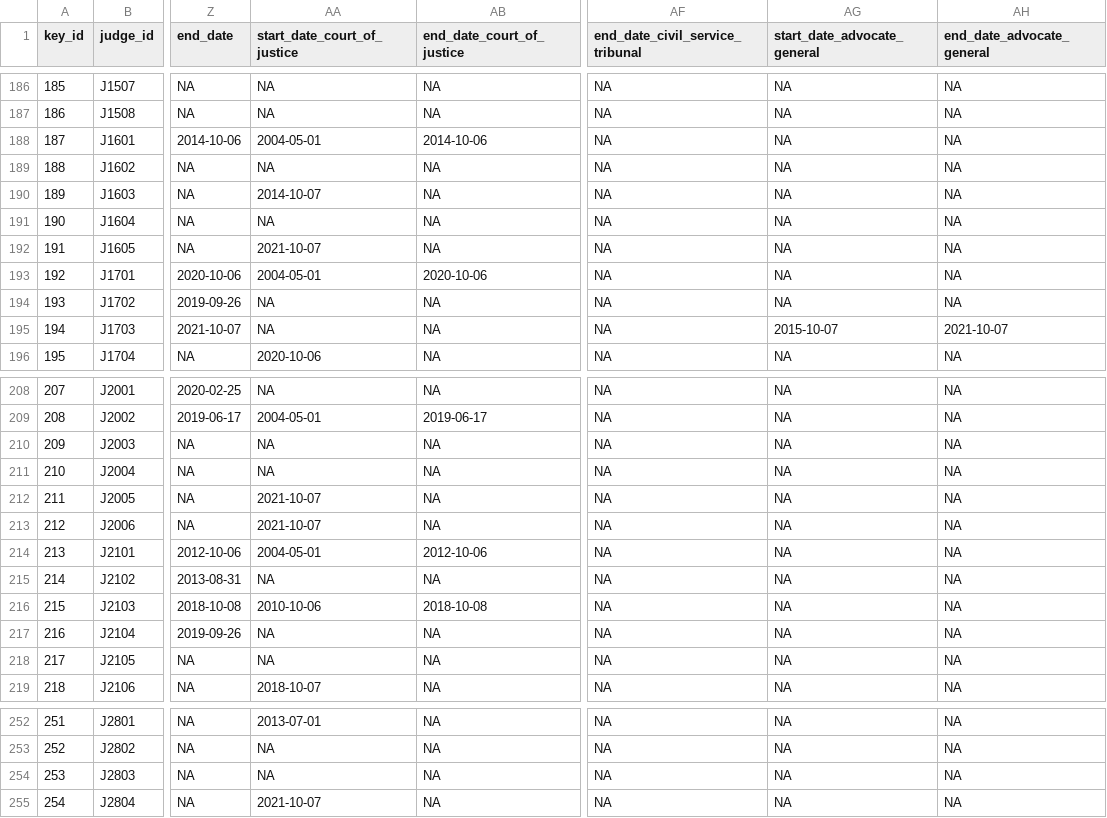
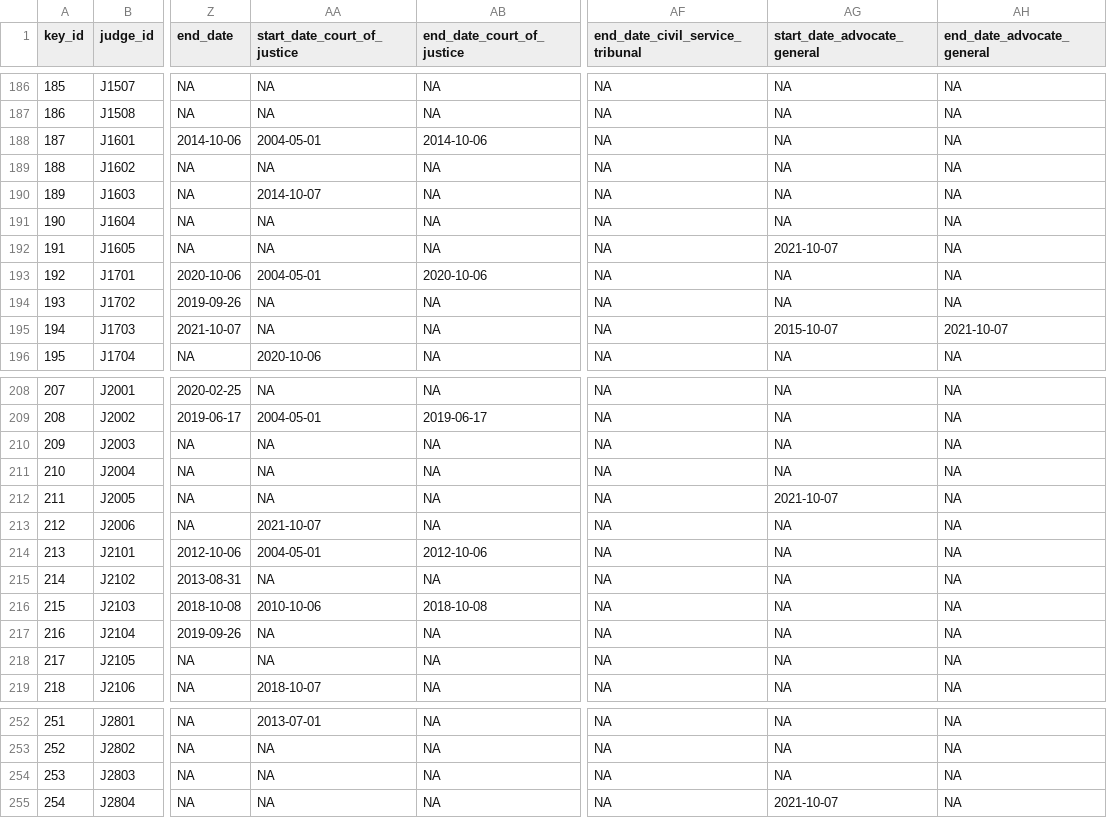
Before and after one commit to jfjelstul/cjeujudges, a CSV file: data/judges.csv, drawn as a sheet; only a part is shown, gaps mark what is left out; the diff names each change by its address in the sheet, - before the commit and + after, or states it on an @@ line.

```diff
--- a/data/judges.csv
+++ b/data/judges.csv
-AA192 (start_date_court_of_justice): 2021-10-07
+AA192 (start_date_court_of_justice): NA
-AG192 (start_date_advocate_general): NA
+AG192 (start_date_advocate_general): 2021-10-07
-AA212 (start_date_court_of_justice): 2021-10-07
+AA212 (start_date_court_of_justice): NA
-AG212 (start_date_advocate_general): NA
+AG212 (start_date_advocate_general): 2021-10-07
-AA255 (start_date_court_of_justice): 2021-10-07
+AA255 (start_date_court_of_justice): NA
-AG255 (start_date_advocate_general): NA
+AG255 (start_date_advocate_general): 2021-10-07
```
Also changed, not shown: data-raw/judges-raw.csv, 2 other files.
